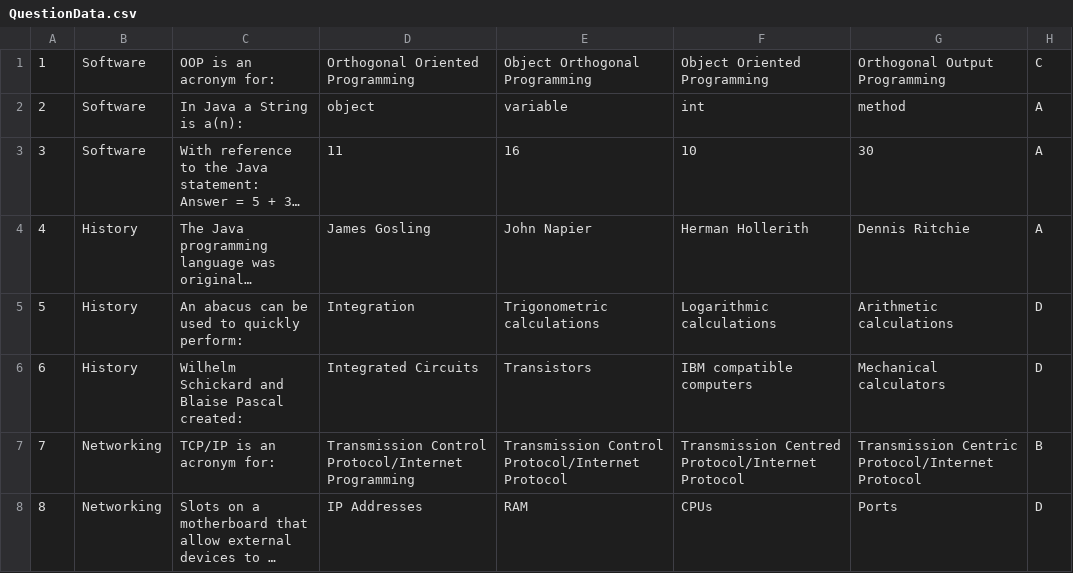
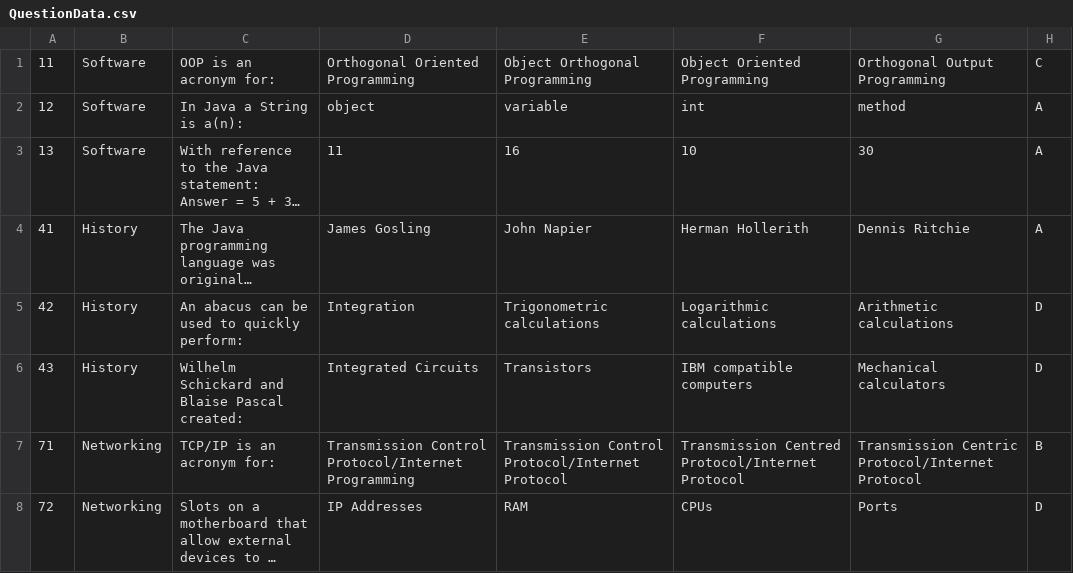
Before and after one commit to Slayerfroggie/Quick_Quiz, a CSV file: Quincy'sQuickQuizByNetwork/QuestionData.csv, drawn as a sheet; long unchanged cells end in …; the diff names each change by its address in the sheet, - before the commit and + after, or states it on an @@ line.

Commit message:
added different question numbers/keys to data file

```diff
--- a/Quincy'sQuickQuizByNetwork/QuestionData.csv
+++ b/Quincy'sQuickQuizByNetwork/QuestionData.csv
-A1: 1
+A1: 11
-A2: 2
+A2: 12
-A3: 3
+A3: 13
-A4: 4
+A4: 41
-A5: 5
+A5: 42
-A6: 6
+A6: 43
-A7: 7
+A7: 71
-A8: 8
+A8: 72
```
